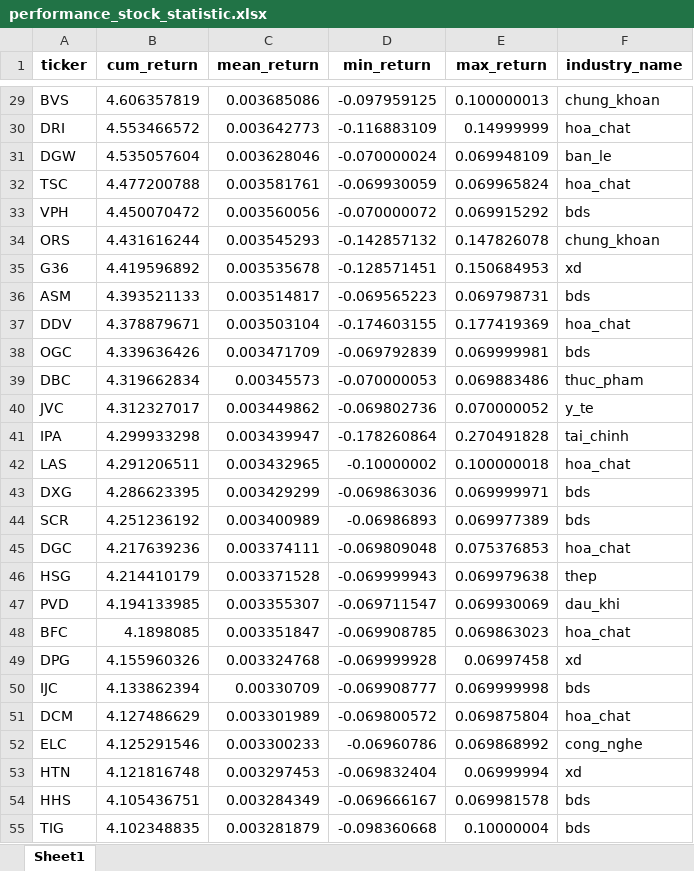
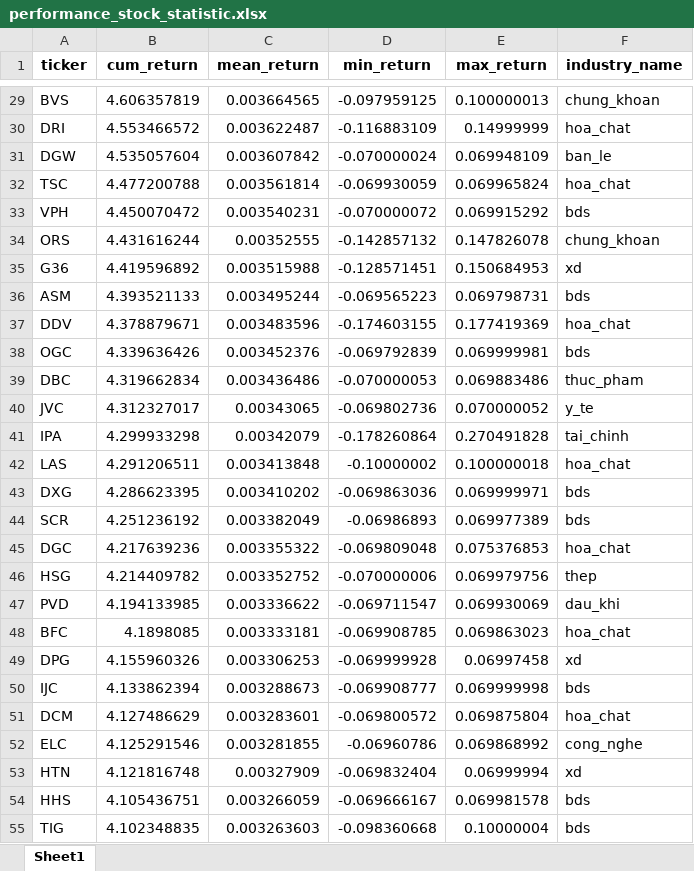
Before and after one commit to twan507/py-app, an Excel workbook: .xlsx/performance_stock_statistic.xlsx, sheet Sheet1, drawn as a sheet; only a part is shown, gaps mark what is left out; values as stored, in another font and other column widths than the file's, no borders; the diff covers the shown part only; the diff names each change by its address in the sheet, - before the commit and + after, or states it on an @@ line.

```diff
--- a/.xlsx/performance_stock_statistic.xlsx (sheet Sheet1)
+++ b/.xlsx/performance_stock_statistic.xlsx (sheet Sheet1)
-C29 (mean_return): 0.003685086
+C29 (mean_return): 0.003664565
-C30 (mean_return): 0.003642773
+C30 (mean_return): 0.003622487
-C31 (mean_return): 0.003628046
+C31 (mean_return): 0.003607842
-C32 (mean_return): 0.003581761
+C32 (mean_return): 0.003561814
-C33 (mean_return): 0.003560056
+C33 (mean_return): 0.003540231
-C34 (mean_return): 0.003545293
+C34 (mean_return): 0.00352555
-C35 (mean_return): 0.003535678
+C35 (mean_return): 0.003515988
-C36 (mean_return): 0.003514817
+C36 (mean_return): 0.003495244
-C37 (mean_return): 0.003503104
+C37 (mean_return): 0.003483596
-C38 (mean_return): 0.003471709
+C38 (mean_return): 0.003452376
-C39 (mean_return): 0.00345573
+C39 (mean_return): 0.003436486
-C40 (mean_return): 0.003449862
+C40 (mean_return): 0.00343065
-C41 (mean_return): 0.003439947
+C41 (mean_return): 0.00342079
-C42 (mean_return): 0.003432965
+C42 (mean_return): 0.003413848
-C43 (mean_return): 0.003429299
+C43 (mean_return): 0.003410202
-C44 (mean_return): 0.003400989
+C44 (mean_return): 0.003382049
-C45 (mean_return): 0.003374111
+C45 (mean_return): 0.003355322
-B46 (cum_return): 4.214410179
+B46 (cum_return): 4.214409782
-C46 (mean_return): 0.003371528
+C46 (mean_return): 0.003352752
-D46 (min_return): -0.069999943
+D46 (min_return): -0.070000006
-E46 (max_return): 0.069979638
+E46 (max_return): 0.069979756
-C47 (mean_return): 0.003355307
+C47 (mean_return): 0.003336622
-C48 (mean_return): 0.003351847
+C48 (mean_return): 0.003333181
-C49 (mean_return): 0.003324768
+C49 (mean_return): 0.003306253
-C50 (mean_return): 0.00330709
+C50 (mean_return): 0.003288673
-C51 (mean_return): 0.003301989
+C51 (mean_return): 0.003283601
-C52 (mean_return): 0.003300233
+C52 (mean_return): 0.003281855
-C53 (mean_return): 0.003297453
+C53 (mean_return): 0.00327909
-C54 (mean_return): 0.003284349
+C54 (mean_return): 0.003266059
-C55 (mean_return): 0.003281879
+C55 (mean_return): 0.003263603
```
Also changed, not shown: 187 edited cells elsewhere in this sheet, 5 other files.
